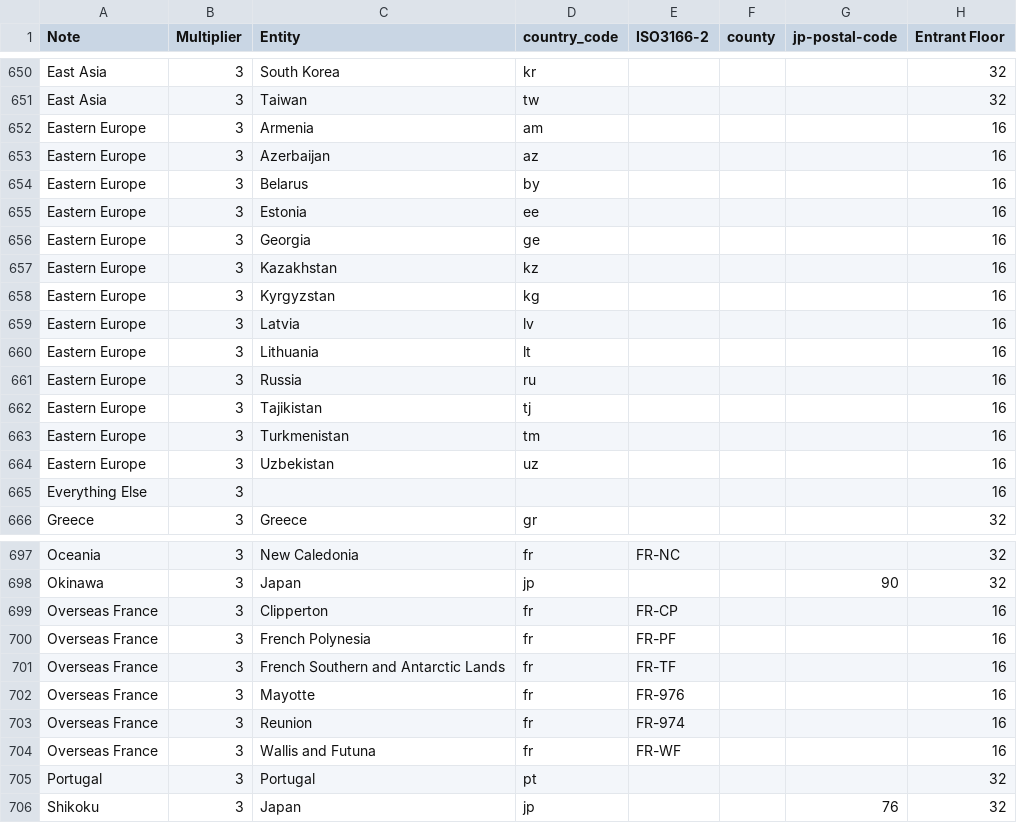
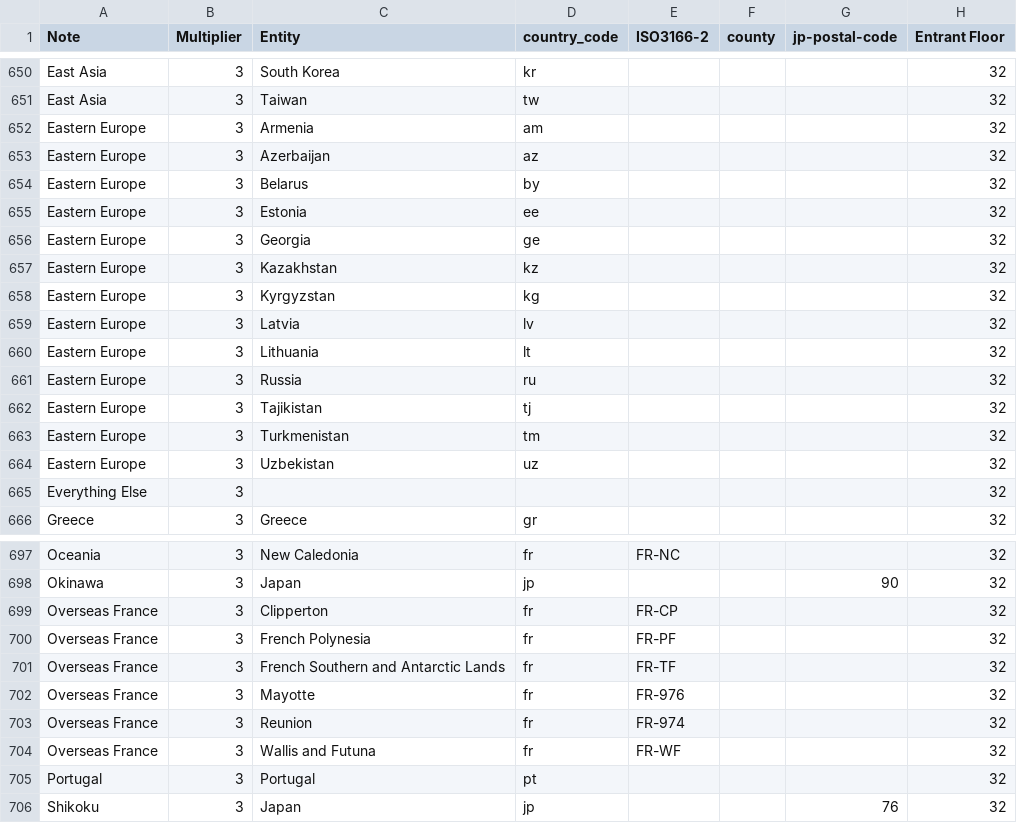
Before and after one commit to kenniky/ultrank-scoring, a CSV file: ultrank_regions.csv, drawn as a sheet; only a part is shown, gaps mark what is left out.

Commit message:
Add files via upload

```diff
--- a/ultrank_regions.csv
+++ b/ultrank_regions.csv
@@ -651,16 +651,16 @@ East Asia,3,South Korea,kr,,,,32
 East Asia,3,Taiwan,tw,,,,32
-Eastern Europe,3,Armenia,am,,,,16
-Eastern Europe,3,Azerbaijan,az,,,,16
-Eastern Europe,3,Belarus,by,,,,16
-Eastern Europe,3,Estonia,ee,,,,16
-Eastern Europe,3,Georgia,ge,,,,16
-Eastern Europe,3,Kazakhstan,kz,,,,16
-Eastern Europe,3,Kyrgyzstan,kg,,,,16
-Eastern Europe,3,Latvia,lv,,,,16
-Eastern Europe,3,Lithuania,lt,,,,16
-Eastern Europe,3,Russia,ru,,,,16
-Eastern Europe,3,Tajikistan,tj,,,,16
-Eastern Europe,3,Turkmenistan,tm,,,,16
-Eastern Europe,3,Uzbekistan,uz,,,,16
-Everything Else,3,,,,,,16
+Eastern Europe,3,Armenia,am,,,,32
+Eastern Europe,3,Azerbaijan,az,,,,32
+Eastern Europe,3,Belarus,by,,,,32
+Eastern Europe,3,Estonia,ee,,,,32
+Eastern Europe,3,Georgia,ge,,,,32
+Eastern Europe,3,Kazakhstan,kz,,,,32
+Eastern Europe,3,Kyrgyzstan,kg,,,,32
+Eastern Europe,3,Latvia,lv,,,,32
+Eastern Europe,3,Lithuania,lt,,,,32
+Eastern Europe,3,Russia,ru,,,,32
+Eastern Europe,3,Tajikistan,tj,,,,32
+Eastern Europe,3,Turkmenistan,tm,,,,32
+Eastern Europe,3,Uzbekistan,uz,,,,32
+Everything Else,3,,,,,,32
 Greece,3,Greece,gr,,,,32
@@ -698,8 +698,8 @@ Oceania,3,New Caledonia,fr,FR-NC,,,32
 Okinawa,3,Japan,jp,,,90,32
-Overseas France,3,Clipperton,fr,FR-CP,,,16
-Overseas France,3,French Polynesia,fr,FR-PF,,,16
-Overseas France,3,French Southern and Antarctic Lands,fr,FR-TF,,,16
-Overseas France,3,Mayotte,fr,FR-976,,,16
-Overseas France,3,Reunion,fr,FR-974,,,16
-Overseas France,3,Wallis and Futuna,fr,FR-WF,,,16
+Overseas France,3,Clipperton,fr,FR-CP,,,32
+Overseas France,3,French Polynesia,fr,FR-PF,,,32
+Overseas France,3,French Southern and Antarctic Lands,fr,FR-TF,,,32
+Overseas France,3,Mayotte,fr,FR-976,,,32
+Overseas France,3,Reunion,fr,FR-974,,,32
+Overseas France,3,Wallis and Futuna,fr,FR-WF,,,32
 Portugal,3,Portugal,pt,,,,32
```
